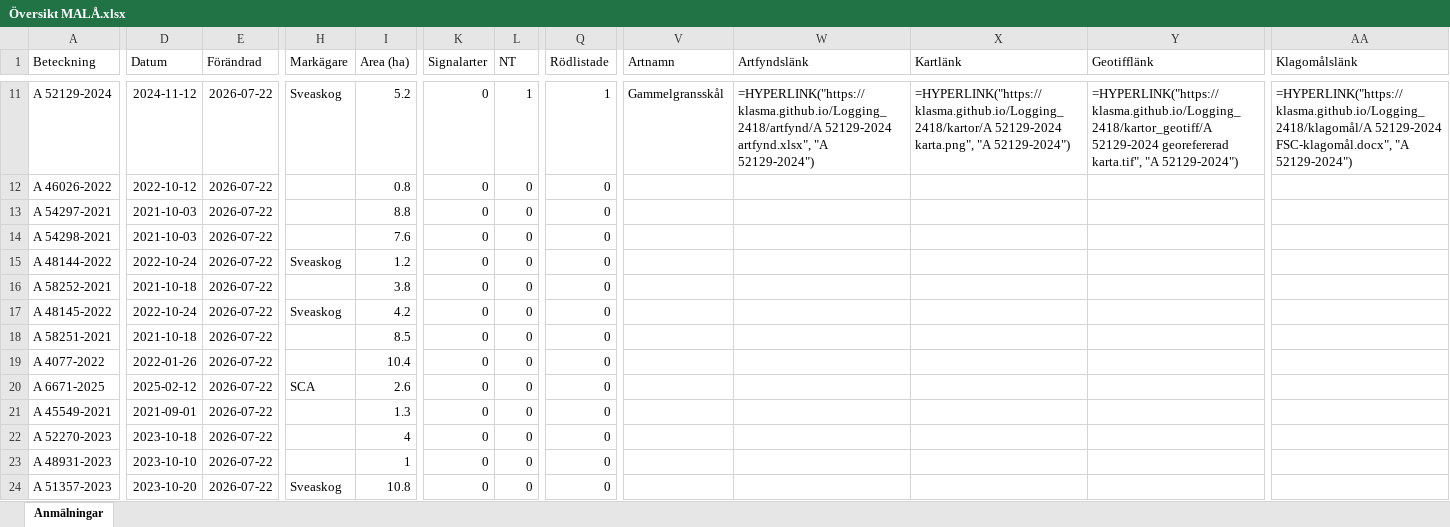
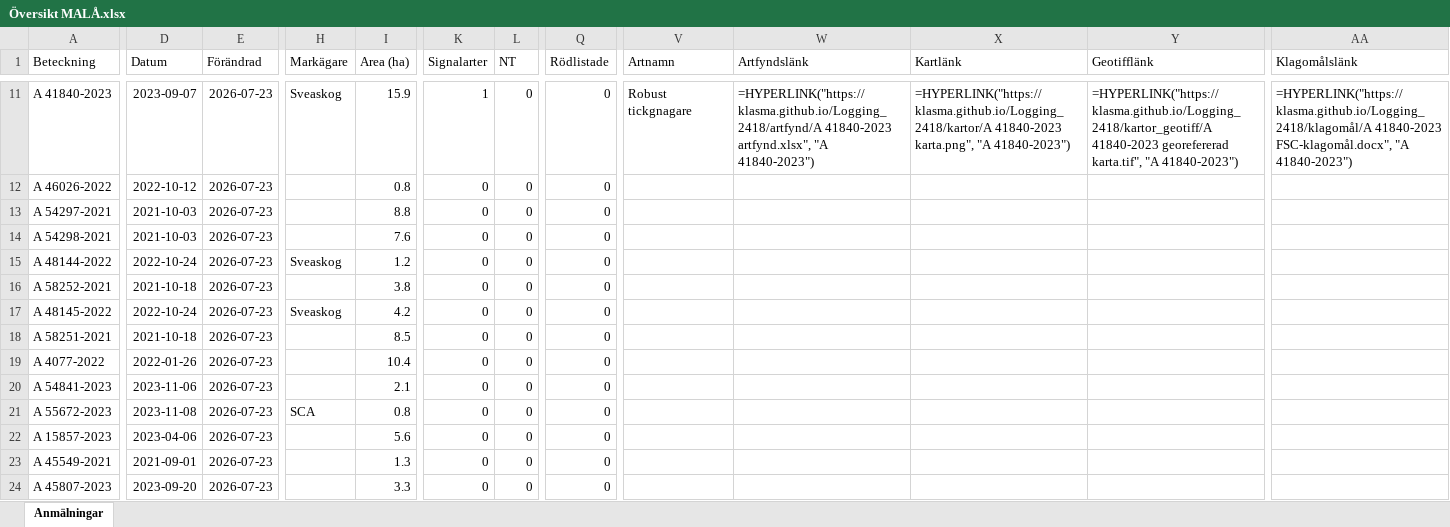
Before and after one commit to klasma/Logging_2418, an Excel workbook: Översikt MALÅ.xlsx, sheet Anmälningar, drawn as a sheet; only a part is shown, gaps mark what is left out; values as stored, in another font and other column widths than the file's, no borders; formulas without a stored value are shown as written; the diff covers the shown part only; the diff names each change by its address in the sheet, - before the commit and + after, or states it on an @@ line.

```diff
--- a/Översikt MALÅ.xlsx (sheet Anmälningar)
+++ b/Översikt MALÅ.xlsx (sheet Anmälningar)
-A11 (Beteckning): A 52129-2024
+A11 (Beteckning): A 41840-2023
-D11 (Datum): 2024-11-12
+D11 (Datum): 2023-09-07
-E11:E24 (Förändrad): 2026-07-22
+E11:E24 (Förändrad): 2026-07-23
-I11 (Area (ha)): 5.2
+I11 (Area (ha)): 15.9
-K11 (Signalarter): 0
+K11 (Signalarter): 1
-L11 (NT): 1
+L11 (NT): 0
-Q11 (Rödlistade): 1
+Q11 (Rödlistade): 0
-V11 (Artnamn): Gammelgransskål
+V11 (Artnamn): Robust tickgnagare
-W11 (Artfyndslänk): =HYPERLINK("https://klasma.github.io/Logging_2418/artfynd/A 52129-2024 artfynd.xlsx", "A 52129-2024")
+W11 (Artfyndslänk): =HYPERLINK("https://klasma.github.io/Logging_2418/artfynd/A 41840-2023 artfynd.xlsx", "A 41840-2023")
-X11 (Kartlänk): =HYPERLINK("https://klasma.github.io/Logging_2418/kartor/A 52129-2024 karta.png", "A 52129-2024")
+X11 (Kartlänk): =HYPERLINK("https://klasma.github.io/Logging_2418/kartor/A 41840-2023 karta.png", "A 41840-2023")
-Y11 (Geotifflänk): =HYPERLINK("https://klasma.github.io/Logging_2418/kartor_geotiff/A 52129-2024 georefererad karta.tif", "A 52129-2024")
+Y11 (Geotifflänk): =HYPERLINK("https://klasma.github.io/Logging_2418/kartor_geotiff/A 41840-2023 georefererad karta.tif", "A 41840-2023")
-AA11 (Klagomålslänk): =HYPERLINK("https://klasma.github.io/Logging_2418/klagomål/A 52129-2024 FSC-klagomål.docx", "A 52129-2024")
+AA11 (Klagomålslänk): =HYPERLINK("https://klasma.github.io/Logging_2418/klagomål/A 41840-2023 FSC-klagomål.docx", "A 41840-2023")
-A20 (Beteckning): A 6671-2025
+A20 (Beteckning): A 54841-2023
-D20 (Datum): 2025-02-12
+D20 (Datum): 2023-11-06
-H20 (Markägare): SCA
+H20 (Markägare): (empty)
-I20 (Area (ha)): 2.6
+I20 (Area (ha)): 2.1
-A21 (Beteckning): A 45549-2021
+A21 (Beteckning): A 55672-2023
-D21 (Datum): 2021-09-01
+D21 (Datum): 2023-11-08
-H21 (Markägare): (empty)
+H21 (Markägare): SCA
-I21 (Area (ha)): 1.3
+I21 (Area (ha)): 0.8
-A22 (Beteckning): A 52270-2023
+A22 (Beteckning): A 15857-2023
-D22 (Datum): 2023-10-18
+D22 (Datum): 2023-04-06
-I22 (Area (ha)): 4
+I22 (Area (ha)): 5.6
-A23 (Beteckning): A 48931-2023
+A23 (Beteckning): A 45549-2021
-D23 (Datum): 2023-10-10
+D23 (Datum): 2021-09-01
-I23 (Area (ha)): 1
+I23 (Area (ha)): 1.3
-A24 (Beteckning): A 51357-2023
+A24 (Beteckning): A 45807-2023
-D24 (Datum): 2023-10-20
+D24 (Datum): 2023-09-20
-H24 (Markägare): Sveaskog
+H24 (Markägare): (empty)
-I24 (Area (ha)): 10.8
+I24 (Area (ha)): 3.3
```
Also changed, not shown: 1484 edited cells elsewhere in this sheet, artfynd/A 41330-2024 artfynd.xlsx, artfynd/A 48895-2025 artfynd.xlsx, 53 other files.
